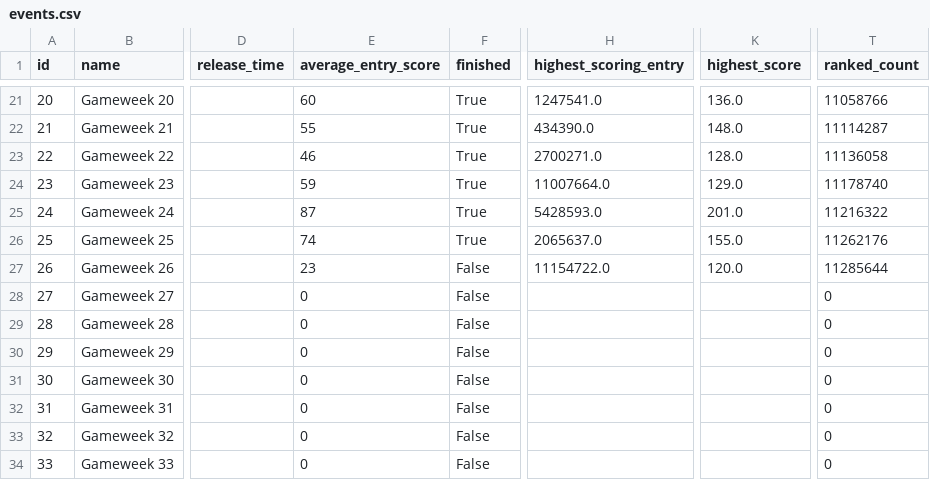
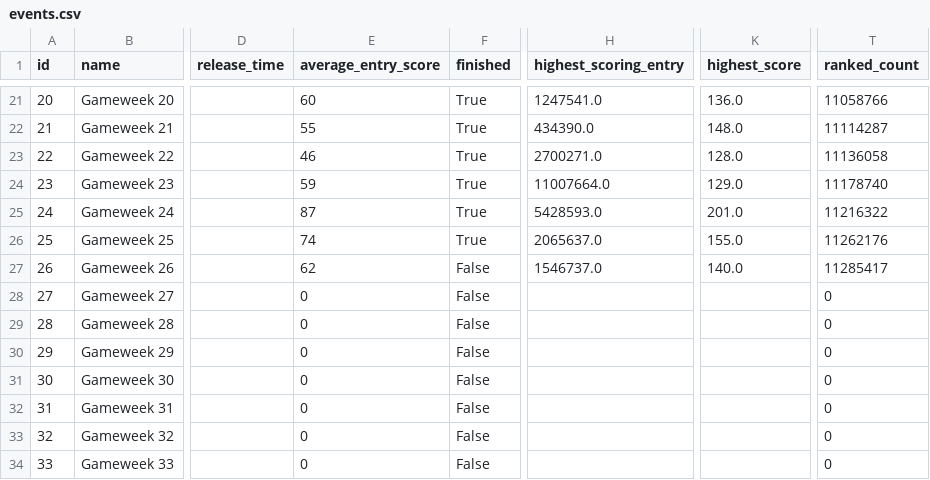
Before and after one commit to Theran500/fpl-data-automation, a CSV file: events.csv, drawn as a sheet; only a part is shown, gaps mark what is left out; the diff names each change by its address in the sheet, - before the commit and + after, or states it on an @@ line.

```diff
--- a/events.csv
+++ b/events.csv
-E27 (average_entry_score): 23
+E27 (average_entry_score): 62
-H27 (highest_scoring_entry): 11154722.0
+H27 (highest_scoring_entry): 1546737.0
-K27 (highest_score): 120.0
+K27 (highest_score): 140.0
-T27 (ranked_count): 11285644
+T27 (ranked_count): 11285417
```
Also changed, not shown: players.csv, teams.csv.
